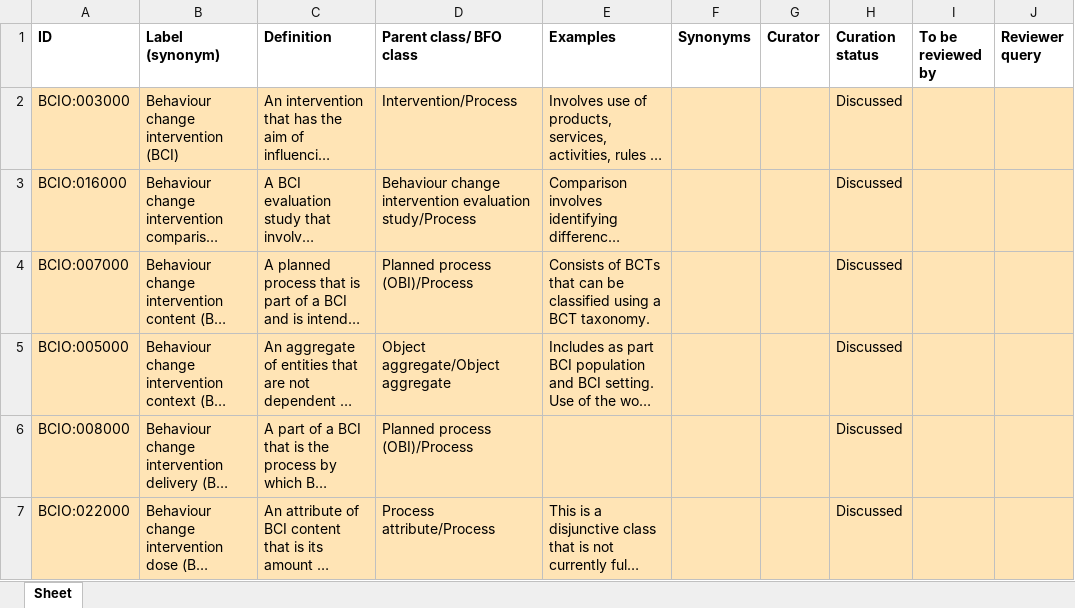
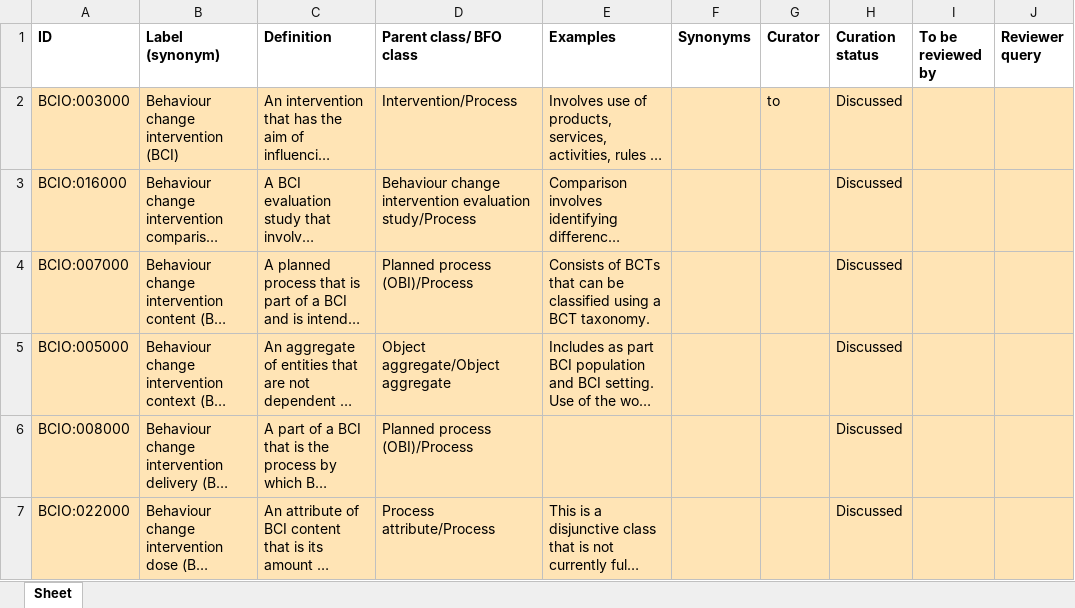
Before and after one commit to jannahastings/ontologies, an Excel workbook: Upper Level BCIO/inputs/BCIO_Upper_Defs.xlsx, sheet Sheet, drawn as a sheet; only a part is shown; long unchanged cells end in …; values as stored, in another font and other column widths than the file's, no borders; the diff names each change by its address in the sheet, - before the commit and + after, or states it on an @@ line.

Commit message:
Updating BCIO_Upper_Defs.xlsx

```diff
--- a/Upper Level BCIO/inputs/BCIO_Upper_Defs.xlsx (sheet Sheet)
+++ b/Upper Level BCIO/inputs/BCIO_Upper_Defs.xlsx (sheet Sheet)
-G2 (Curator): (empty)
+G2 (Curator): to
```
